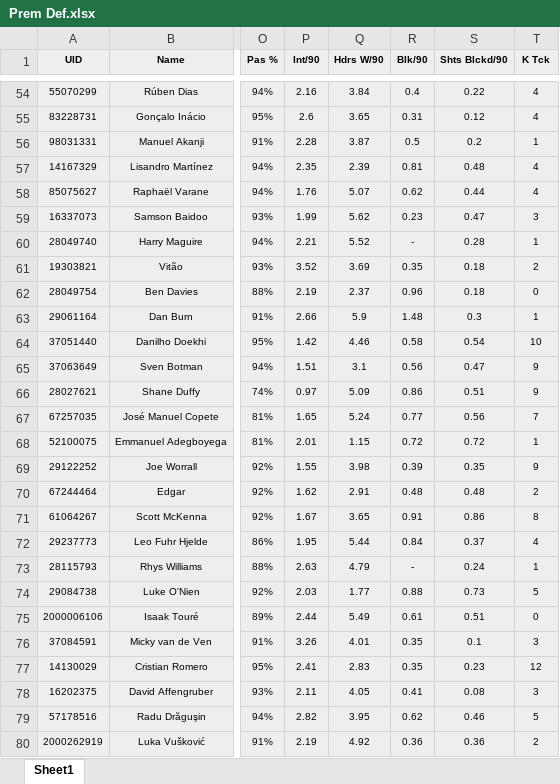
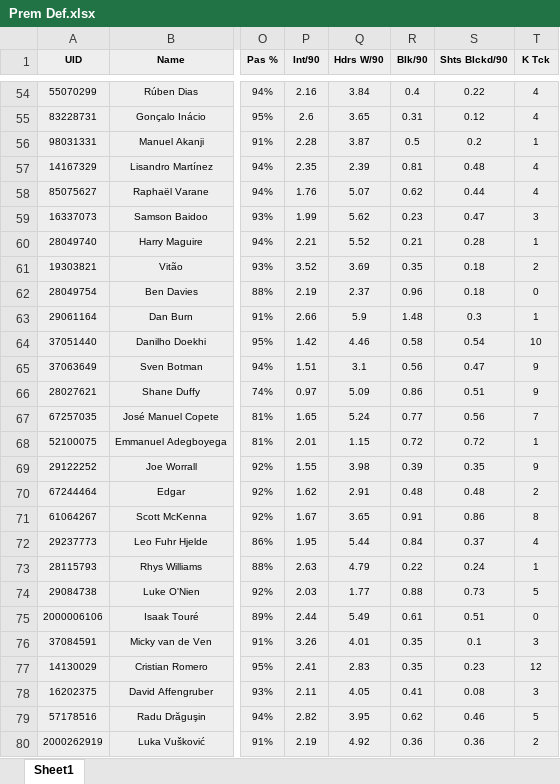
Before and after one commit to Jagrat-Sharma/CPS109-FM-Algorithm, an Excel workbook: Prem Def.xlsx, sheet Sheet1, drawn as a sheet; only a part is shown, gaps mark what is left out; values as stored, in another font and other column widths than the file's, no borders; the diff names each change by its address in the sheet, - before the commit and + after, or states it on an @@ line.

```diff
--- a/Prem Def.xlsx (sheet Sheet1)
+++ b/Prem Def.xlsx (sheet Sheet1)
-R60 (Blk/90): -
+R60 (Blk/90): 0.21
-R73 (Blk/90): -
+R73 (Blk/90): 0.22
```
Also changed, not shown: Bundesliga def.xlsx, LaLiga_def.xlsx, 1 other file.
